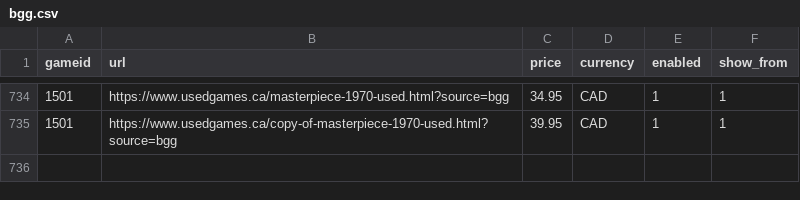
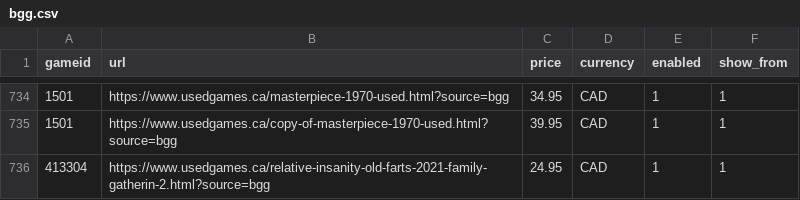
Before and after one commit to ryannmartindale-rwb/bgg, a CSV file: bgg.csv, drawn as a sheet; only a part is shown, gaps mark what is left out; the diff names each change by its address in the sheet, - before the commit and + after, or states it on an @@ line.

Commit message:
Add files via upload

```diff
--- a/bgg.csv
+++ b/bgg.csv
+row 736: 413304 | https://www.usedgames.ca/relative-insanity-old-farts-2021-family-gatherin-2.html?source=bgg | 24.95 | CAD | 1 | 1
```
